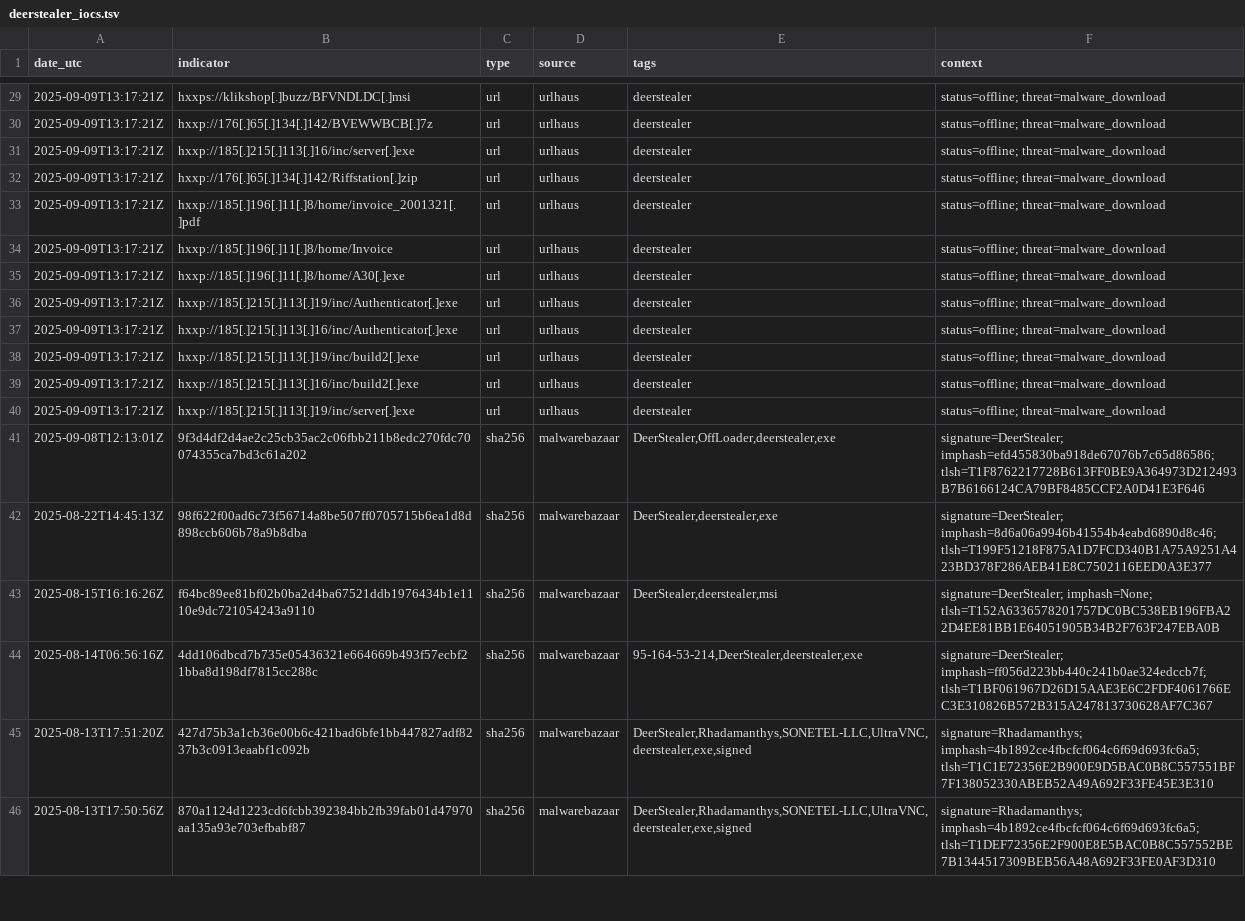
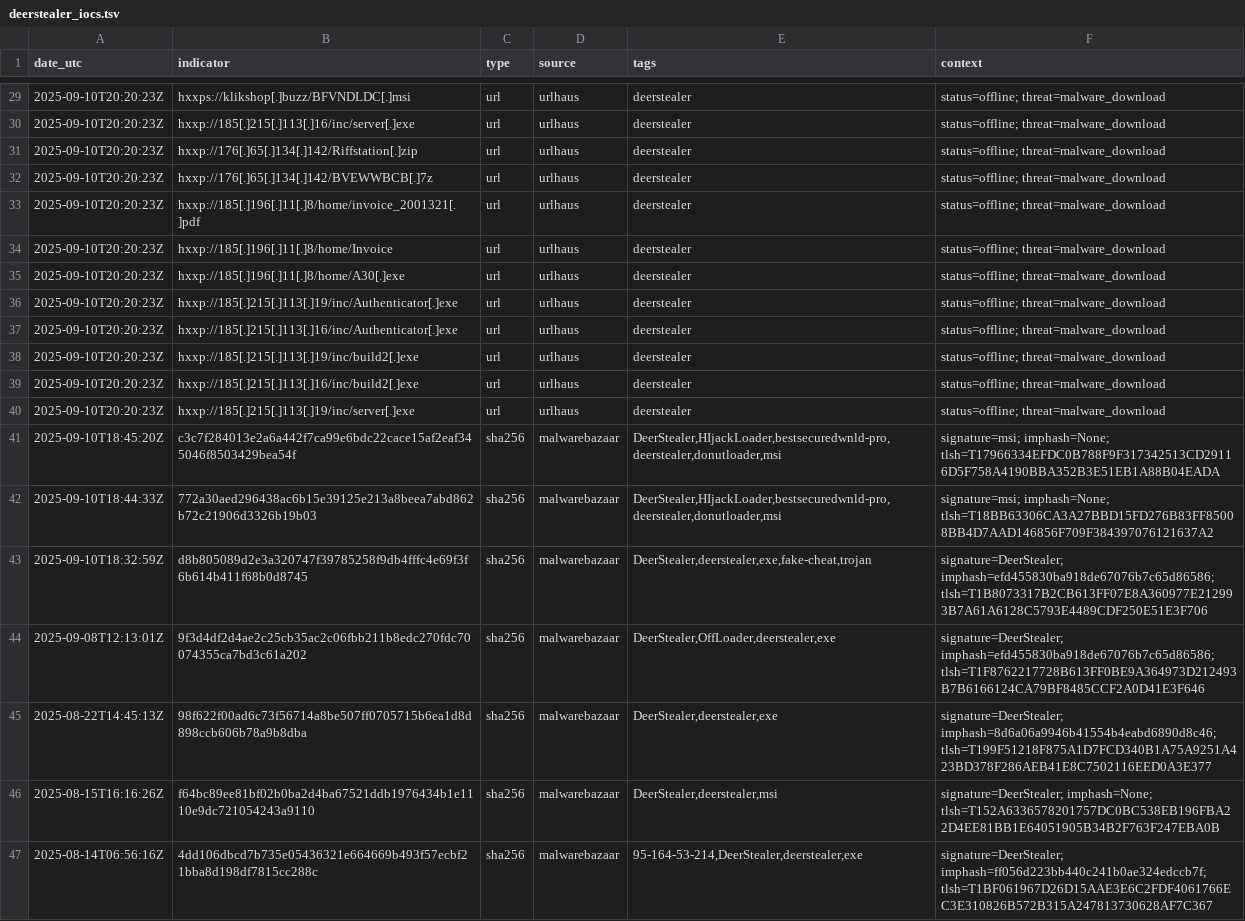
Before and after one commit to Mal3ear/ioc-index, a TSV file: data/deerstealer_iocs.tsv, drawn as a sheet; only a part is shown, gaps mark what is left out; the shorter side is filled out with more unchanged rows; the diff covers the shown part only.

Commit message:
[auto] Update data/deerstealer_iocs.tsv for tag=deerstealer at 2025-09-10T20:20:27Z

```diff
--- a/data/deerstealer_iocs.tsv
+++ b/data/deerstealer_iocs.tsv
@@ -29,13 +29,16 @@
-"2025-09-09T13:17:21Z"	"hxxps://klikshop[.]buzz/BFVNDLDC[.]msi"	"url"	"urlhaus"	"deerstealer"	"status=offline; threat=malware_download"
-"2025-09-09T13:17:21Z"	"hxxp://176[.]65[.]134[.]142/BVEWWBCB[.]7z"	"url"	"urlhaus"	"deerstealer"	"status=offline; threat=malware_download"
-"2025-09-09T13:17:21Z"	"hxxp://185[.]215[.]113[.]16/inc/server[.]exe"	"url"	"urlhaus"	"deerstealer"	"status=offline; threat=malware_download"
-"2025-09-09T13:17:21Z"	"hxxp://176[.]65[.]134[.]142/Riffstation[.]zip"	"url"	"urlhaus"	"deerstealer"	"status=offline; threat=malware_download"
-"2025-09-09T13:17:21Z"	"hxxp://185[.]196[.]11[.]8/home/invoice_2001321[.]pdf"	"url"	"urlhaus"	"deerstealer"	"status=offline; threat=malware_download"
-"2025-09-09T13:17:21Z"	"hxxp://185[.]196[.]11[.]8/home/Invoice"	"url"	"urlhaus"	"deerstealer"	"status=offline; threat=malware_download"
-"2025-09-09T13:17:21Z"	"hxxp://185[.]196[.]11[.]8/home/A30[.]exe"	"url"	"urlhaus"	"deerstealer"	"status=offline; threat=malware_download"
-"2025-09-09T13:17:21Z"	"hxxp://185[.]215[.]113[.]19/inc/Authenticator[.]exe"	"url"	"urlhaus"	"deerstealer"	"status=offline; threat=malware_download"
-"2025-09-09T13:17:21Z"	"hxxp://185[.]215[.]113[.]16/inc/Authenticator[.]exe"	"url"	"urlhaus"	"deerstealer"	"status=offline; threat=malware_download"
-"2025-09-09T13:17:21Z"	"hxxp://185[.]215[.]113[.]19/inc/build2[.]exe"	"url"	"urlhaus"	"deerstealer"	"status=offline; threat=malware_download"
-"2025-09-09T13:17:21Z"	"hxxp://185[.]215[.]113[.]16/inc/build2[.]exe"	"url"	"urlhaus"	"deerstealer"	"status=offline; threat=malware_download"
-"2025-09-09T13:17:21Z"	"hxxp://185[.]215[.]113[.]19/inc/server[.]exe"	"url"	"urlhaus"	"deerstealer"	"status=offline; threat=malware_download"
+"2025-09-10T20:20:23Z"	"hxxps://klikshop[.]buzz/BFVNDLDC[.]msi"	"url"	"urlhaus"	"deerstealer"	"status=offline; threat=malware_download"
+"2025-09-10T20:20:23Z"	"hxxp://185[.]215[.]113[.]16/inc/server[.]exe"	"url"	"urlhaus"	"deerstealer"	"status=offline; threat=malware_download"
+"2025-09-10T20:20:23Z"	"hxxp://176[.]65[.]134[.]142/Riffstation[.]zip"	"url"	"urlhaus"	"deerstealer"	"status=offline; threat=malware_download"
+"2025-09-10T20:20:23Z"	"hxxp://176[.]65[.]134[.]142/BVEWWBCB[.]7z"	"url"	"urlhaus"	"deerstealer"	"status=offline; threat=malware_download"
+"2025-09-10T20:20:23Z"	"hxxp://185[.]196[.]11[.]8/home/invoice_2001321[.]pdf"	"url"	"urlhaus"	"deerstealer"	"status=offline; threat=malware_download"
+"2025-09-10T20:20:23Z"	"hxxp://185[.]196[.]11[.]8/home/Invoice"	"url"	"urlhaus"	"deerstealer"	"status=offline; threat=malware_download"
+"2025-09-10T20:20:23Z"	"hxxp://185[.]196[.]11[.]8/home/A30[.]exe"	"url"	"urlhaus"	"deerstealer"	"status=offline; threat=malware_download"
+"2025-09-10T20:20:23Z"	"hxxp://185[.]215[.]113[.]19/inc/Authenticator[.]exe"	"url"	"urlhaus"	"deerstealer"	"status=offline; threat=malware_download"
+"2025-09-10T20:20:23Z"	"hxxp://185[.]215[.]113[.]16/inc/Authenticator[.]exe"	"url"	"urlhaus"	"deerstealer"	"status=offline; threat=malware_download"
+"2025-09-10T20:20:23Z"	"hxxp://185[.]215[.]113[.]19/inc/build2[.]exe"	"url"	"urlhaus"	"deerstealer"	"status=offline; threat=malware_download"
+"2025-09-10T20:20:23Z"	"hxxp://185[.]215[.]113[.]16/inc/build2[.]exe"	"url"	"urlhaus"	"deerstealer"	"status=offline; threat=malware_download"
+"2025-09-10T20:20:23Z"	"hxxp://185[.]215[.]113[.]19/inc/server[.]exe"	"url"	"urlhaus"	"deerstealer"	"status=offline; threat=malware_download"
+"2025-09-10T18:45:20Z"	"c3c7f284013e2a6a442f7ca99e6bdc22cace15af2eaf345046f8503429bea54f"	"sha256"	"malwarebazaar"	"DeerStealer,HIjackLoader,bestsecuredwnld-pro,deerstealer,donutloader,msi"	"signature=msi; imphash=None; tlsh=T17966334EFDC0B788F9F317342513CD29116D5F758A4190BBA352B3E51EB1A88B04EADA"
+"2025-09-10T18:44:33Z"	"772a30aed296438ac6b15e39125e213a8beea7abd862b72c21906d3326b19b03"	"sha256"	"malwarebazaar"	"DeerStealer,HIjackLoader,bestsecuredwnld-pro,deerstealer,donutloader,msi"	"signature=msi; imphash=None; tlsh=T18BB63306CA3A27BBD15FD276B83FF85008BB4D7AAD146856F709F384397076121637A2"
+"2025-09-10T18:32:59Z"	"d8b805089d2e3a320747f39785258f9db4fffc4e69f3f6b614b411f68b0d8745"	"sha256"	"malwarebazaar"	"DeerStealer,deerstealer,exe,fake-cheat,trojan"	"signature=DeerStealer; imphash=efd455830ba918de67076b7c65d86586; tlsh=T1B8073317B2CB613FF07E8A360977E212993B7A61A6128C5793E4489CDF250E51E3F706"
 "2025-09-08T12:13:01Z"	"9f3d4df2d4ae2c25cb35ac2c06fbb211b8edc270fdc70074355ca7bd3c61a202"	"sha256"	"malwarebazaar"	"DeerStealer,OffLoader,deerstealer,exe"	"signature=DeerStealer; imphash=efd455830ba918de67076b7c65d86586; tlsh=T1F8762217728B613FF0BE9A364973D212493B7B6166124CA79BF8485CCF2A0D41E3F646"
```
Also changed, not shown: 2 added rows, 2 removed rows and 29 edited cells elsewhere in this file.
